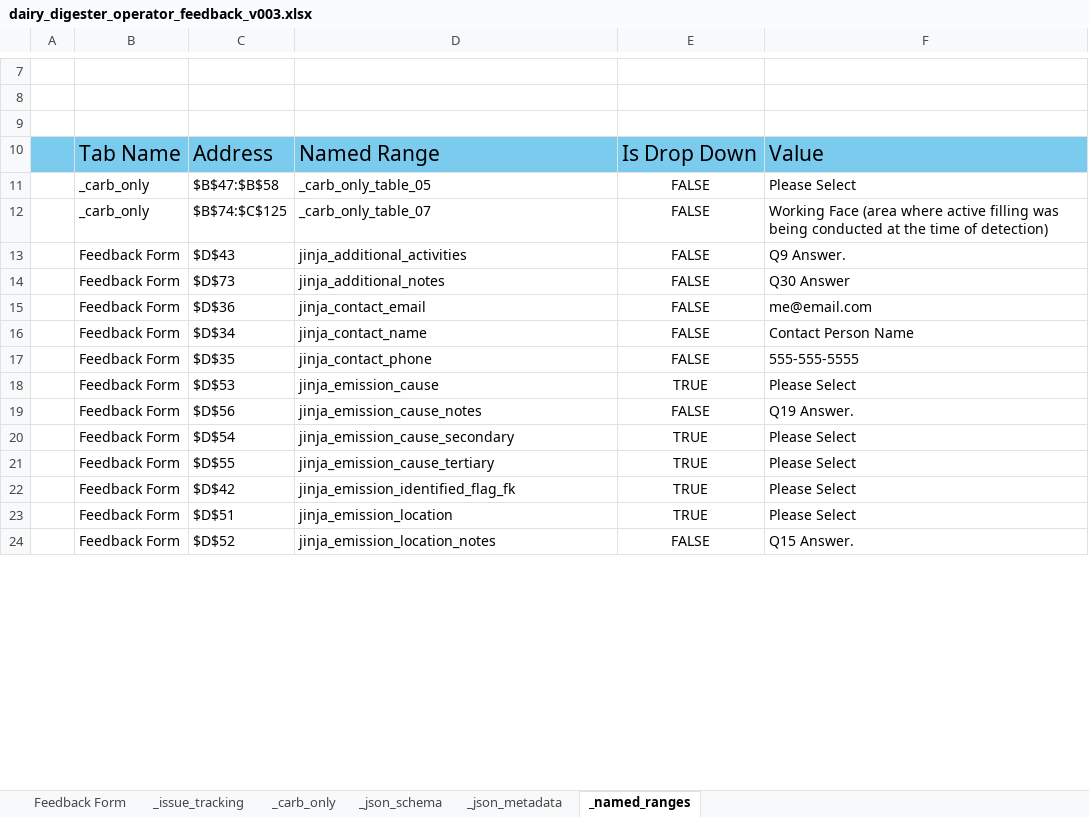
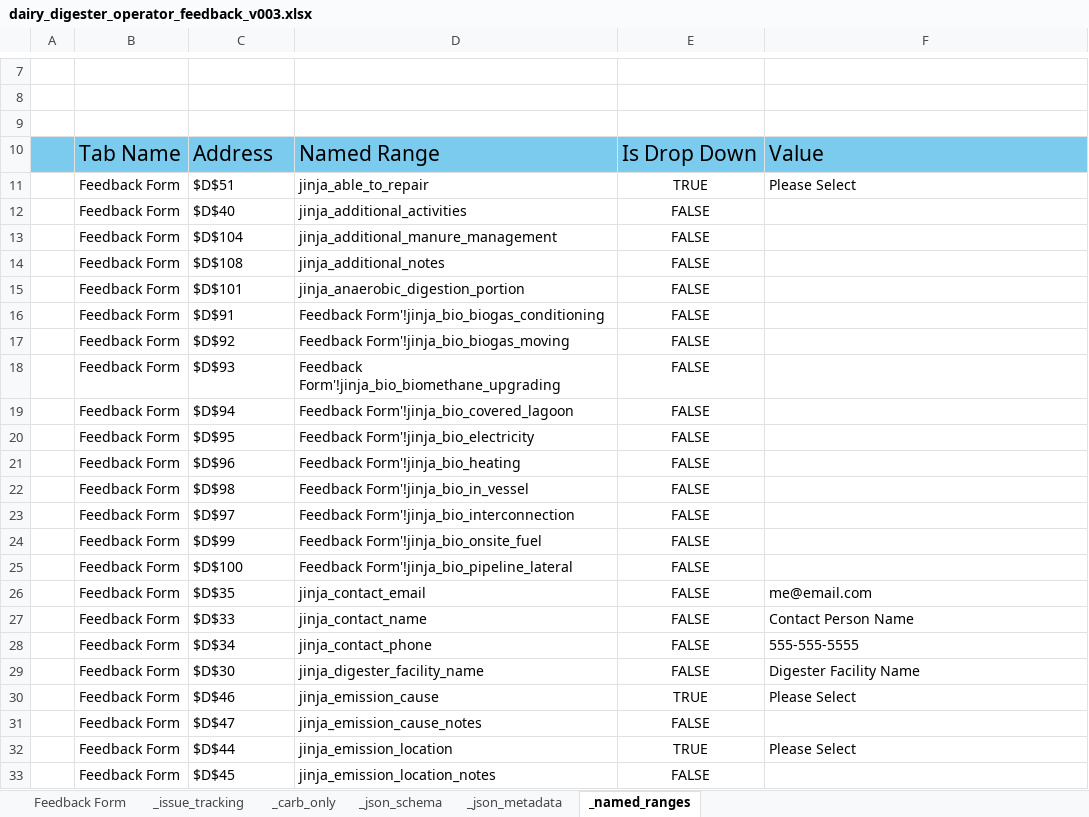
Before and after one commit to tony-held-carb/feedback_portal, an Excel workbook: feedback_forms/current_versions/dairy_digester_operator_feedback_v003.xlsx, sheet _named_ranges, drawn as a sheet; only a part is shown, gaps mark what is left out; values as stored, in another font and other column widths than the file's, no borders; removed rows and columns are numbered as before the commit, all else as after; the diff covers the shown part only; the diff names each change by its address in the sheet, - before the commit and + after, or states it on an @@ line.

Commit message:
updating feedback forms

```diff
--- a/feedback_forms/current_versions/dairy_digester_operator_feedback_v003.xlsx (sheet _named_ranges)
+++ b/feedback_forms/current_versions/dairy_digester_operator_feedback_v003.xlsx (sheet _named_ranges)
-row 11:  | _carb_only | $B$47:$B$58 | _carb_only_table_05 | FALSE | Please Select
-row 12:  | _carb_only | $B$74:$C$125 | _carb_only_table_07 | FALSE | Working Face (area where active filling was being conducted at the time of detection)
+row 11:  | Feedback Form | $D$51 | jinja_able_to_repair | TRUE | Please Select
-C12: $D$43
+C12: $D$40
-F12: Q9 Answer.
+F12: (empty)
+row 13:  | Feedback Form | $D$104 | jinja_additional_manure_management | FALSE
-C14: $D$73
+C14: $D$108
-F14: Q30 Answer
+F14: (empty)
+row 15:  | Feedback Form | $D$101 | jinja_anaerobic_digestion_portion | FALSE
+row 16:  | Feedback Form | $D$91 | Feedback Form'!jinja_bio_biogas_conditioning | FALSE
+row 17:  | Feedback Form | $D$92 | Feedback Form'!jinja_bio_biogas_moving | FALSE
+row 18:  | Feedback Form | $D$93 | Feedback Form'!jinja_bio_biomethane_upgrading | FALSE
+row 19:  | Feedback Form | $D$94 | Feedback Form'!jinja_bio_covered_lagoon | FALSE
+row 20:  | Feedback Form | $D$95 | Feedback Form'!jinja_bio_electricity | FALSE
+row 21:  | Feedback Form | $D$96 | Feedback Form'!jinja_bio_heating | FALSE
+row 22:  | Feedback Form | $D$98 | Feedback Form'!jinja_bio_in_vessel | FALSE
+row 23:  | Feedback Form | $D$97 | Feedback Form'!jinja_bio_interconnection | FALSE
+row 24:  | Feedback Form | $D$99 | Feedback Form'!jinja_bio_onsite_fuel | FALSE
+row 25:  | Feedback Form | $D$100 | Feedback Form'!jinja_bio_pipeline_lateral | FALSE
-C26: $D$36
+C26: $D$35
-C27: $D$34
+C27: $D$33
-C28: $D$35
+C28: $D$34
+row 29:  | Feedback Form | $D$30 | jinja_digester_facility_name | FALSE | Digester Facility Name
-C30: $D$53
+C30: $D$46
-C31: $D$56
+C31: $D$47
-F31: Q19 Answer.
+F31: (empty)
-row 20:  | Feedback Form | $D$54 | jinja_emission_cause_secondary | TRUE | Please Select
-row 21:  | Feedback Form | $D$55 | jinja_emission_cause_tertiary | TRUE | Please Select
-row 22:  | Feedback Form | $D$42 | jinja_emission_identified_flag_fk | TRUE | Please Select
-C32: $D$51
+C32: $D$44
-C33: $D$52
+C33: $D$45
-F33: Q15 Answer.
+F33: (empty)
```
Also changed, not shown: 30 added rows, 6 removed rows and 37 edited cells elsewhere in this sheet, sheet Feedback Form, feedback_forms/current_versions/generic_operator_feedback_v002.xlsx, feedback_forms/current_versions/generic_operator_feedback_v002_jinja_.xlsx, 11 other files.
